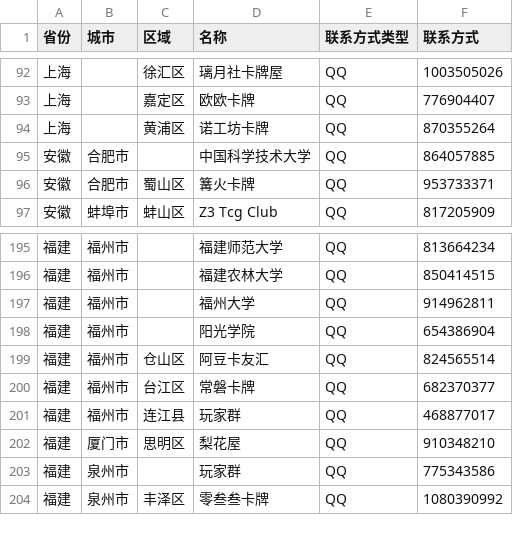
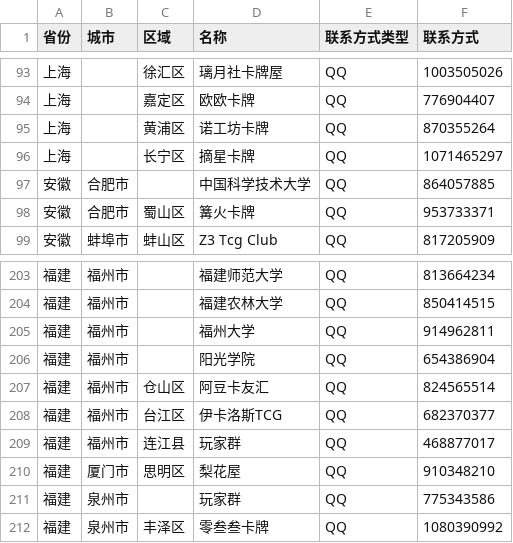
Before and after one commit to U-CLIMAX/TCGToolWS, a CSV file: src/assets/community/ws.csv, drawn as a sheet; only a part is shown, gaps mark what is left out; the diff covers the shown part only.

```diff
--- a/src/assets/community/ws.csv
+++ b/src/assets/community/ws.csv
@@ -94,2 +95,3 @@
 上海,,黄浦区,诺工坊卡牌,QQ,870355264
+上海,,长宁区,摘星卡牌,QQ,1071465297
 安徽,合肥市,,中国科学技术大学,QQ,864057885
@@ -199,3 +207,3 @@
 福建,福州市,仓山区,阿豆卡友汇,QQ,824565514
-福建,福州市,台江区,常磐卡牌,QQ,682370377
+福建,福州市,台江区,伊卡洛斯TCG,QQ,682370377
 福建,福州市,连江县,玩家群,QQ,468877017
```
Also changed, not shown: 11 added rows, 3 removed rows and 4 edited cells elsewhere in this file.
